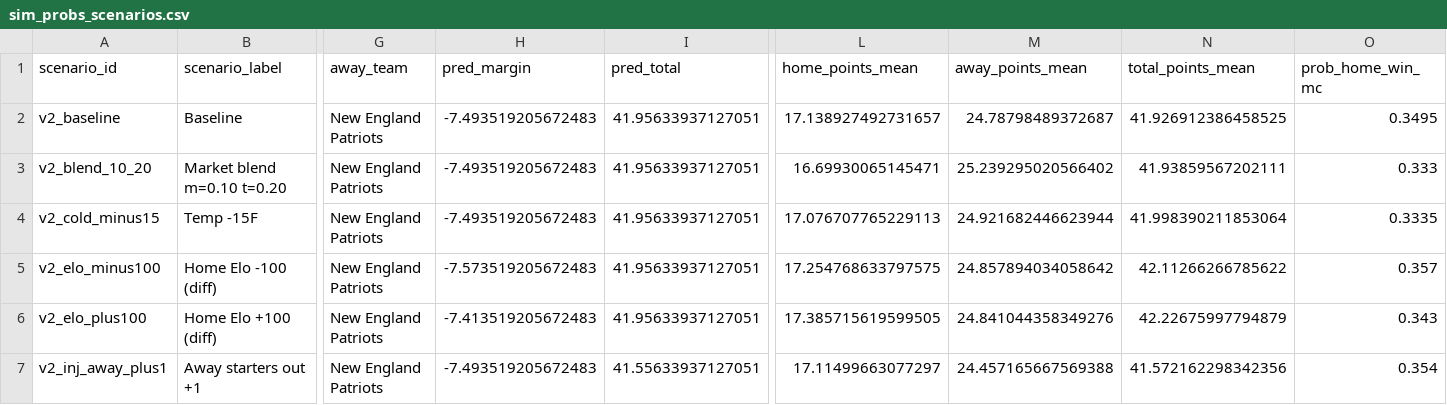
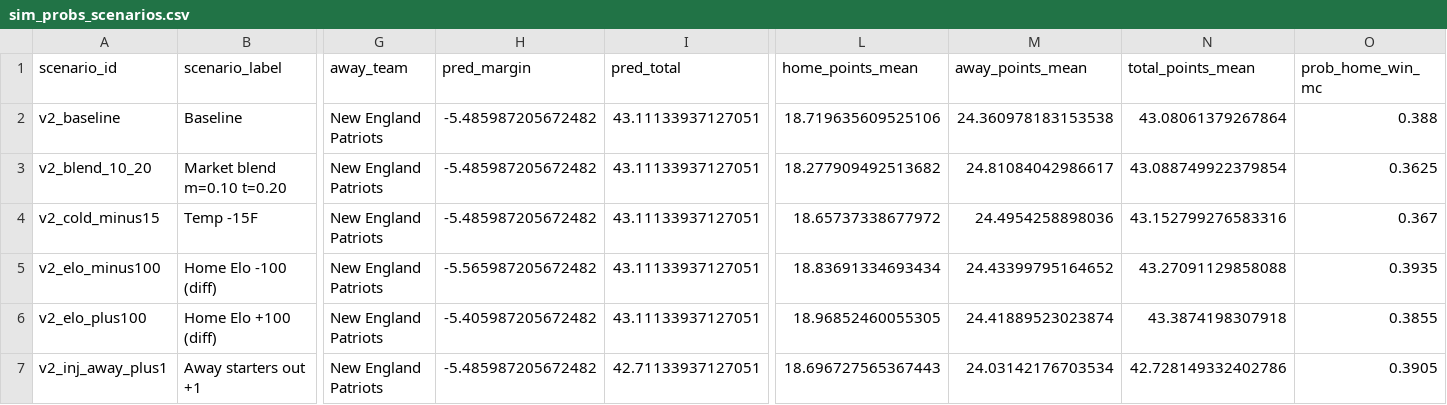
Before and after one commit to mostgood1/NFL-Betting, a CSV file: nfl_compare/data/backtests/2025_wk22/sim_probs_scenarios.csv, drawn as a sheet; only a part is shown, gaps mark what is left out; the diff covers the shown part only; the diff names each change by its address in the sheet, - before the commit and + after, or states it on an @@ line.

```diff
--- a/nfl_compare/data/backtests/2025_wk22/sim_probs_scenarios.csv
+++ b/nfl_compare/data/backtests/2025_wk22/sim_probs_scenarios.csv
-H2:H4 (pred_margin): -7.493519205672483
+H2:H4 (pred_margin): -5.485987205672482
-I2:I6 (pred_total): 41.95633937127051
+I2:I6 (pred_total): 43.11133937127051
-L2 (home_points_mean): 17.138927492731657
+L2 (home_points_mean): 18.719635609525106
-M2 (away_points_mean): 24.78798489372687
+M2 (away_points_mean): 24.360978183153538
-N2 (total_points_mean): 41.926912386458525
+N2 (total_points_mean): 43.08061379267864
-O2 (prob_home_win_mc): 0.3495
+O2 (prob_home_win_mc): 0.388
-L3 (home_points_mean): 16.69930065145471
+L3 (home_points_mean): 18.277909492513682
-M3 (away_points_mean): 25.239295020566402
+M3 (away_points_mean): 24.81084042986617
-N3 (total_points_mean): 41.93859567202111
+N3 (total_points_mean): 43.088749922379854
-O3 (prob_home_win_mc): 0.333
+O3 (prob_home_win_mc): 0.3625
-L4 (home_points_mean): 17.076707765229113
+L4 (home_points_mean): 18.65737338677972
-M4 (away_points_mean): 24.921682446623944
+M4 (away_points_mean): 24.4954258898036
-N4 (total_points_mean): 41.998390211853064
+N4 (total_points_mean): 43.152799276583316
-O4 (prob_home_win_mc): 0.3335
+O4 (prob_home_win_mc): 0.367
-H5 (pred_margin): -7.573519205672483
+H5 (pred_margin): -5.565987205672482
-L5 (home_points_mean): 17.254768633797575
+L5 (home_points_mean): 18.83691334693434
-M5 (away_points_mean): 24.857894034058642
+M5 (away_points_mean): 24.43399795164652
-N5 (total_points_mean): 42.11266266785622
+N5 (total_points_mean): 43.27091129858088
-O5 (prob_home_win_mc): 0.357
+O5 (prob_home_win_mc): 0.3935
-H6 (pred_margin): -7.413519205672483
+H6 (pred_margin): -5.405987205672482
-L6 (home_points_mean): 17.385715619599505
+L6 (home_points_mean): 18.96852460055305
-M6 (away_points_mean): 24.841044358349276
+M6 (away_points_mean): 24.41889523023874
-N6 (total_points_mean): 42.22675997794879
+N6 (total_points_mean): 43.3874198307918
-O6 (prob_home_win_mc): 0.343
+O6 (prob_home_win_mc): 0.3855
-H7 (pred_margin): -7.493519205672483
+H7 (pred_margin): -5.485987205672482
-I7 (pred_total): 41.55633937127051
+I7 (pred_total): 42.71133937127051
-L7 (home_points_mean): 17.11499663077297
+L7 (home_points_mean): 18.696727565367443
-M7 (away_points_mean): 24.457165667569388
+M7 (away_points_mean): 24.03142176703534
-N7 (total_points_mean): 41.572162298342356
+N7 (total_points_mean): 42.728149332402786
-O7 (prob_home_win_mc): 0.354
+O7 (prob_home_win_mc): 0.3905
```
Also changed, not shown: 102 edited cells elsewhere in this file, nfl_compare/data/backtests/2025_wk22/player_props_scenarios.csv, nfl_compare/data/backtests/2025_wk22/player_props_scenarios_summary.csv, 8 other files.
